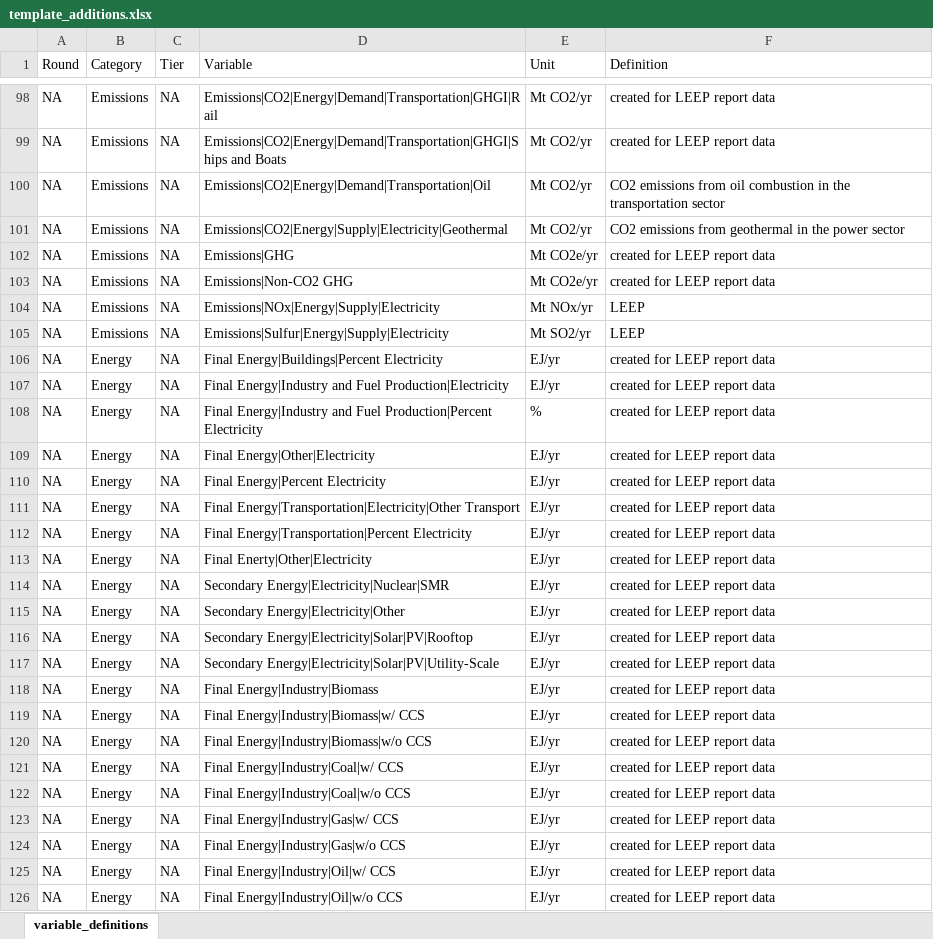
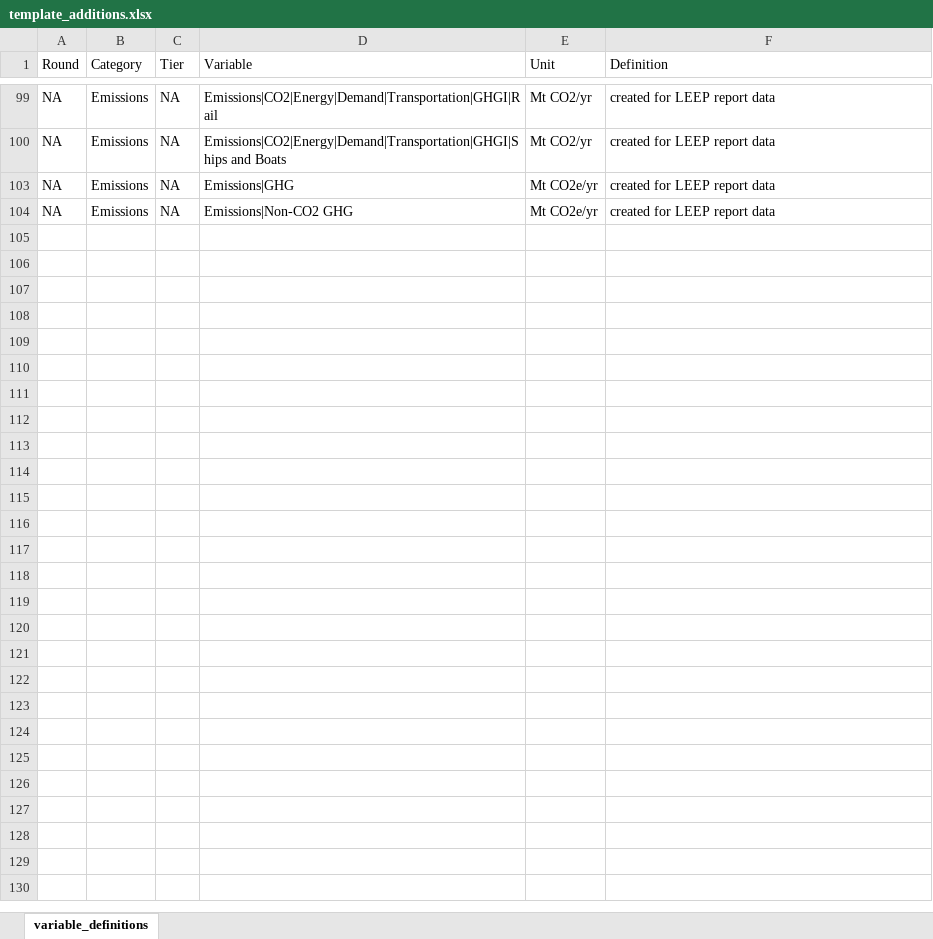
Before and after one commit to mobro-git/LEEP, an Excel workbook: data-raw/template_additions.xlsx, sheet variable_definitions, drawn as a sheet; only a part is shown, gaps mark what is left out; values as stored, in another font and other column widths than the file's, no borders; the diff covers the shown part only; the diff names each change by its address in the sheet, - before the commit and + after, or states it on an @@ line.

```diff
--- a/data-raw/template_additions.xlsx (sheet variable_definitions)
+++ b/data-raw/template_additions.xlsx (sheet variable_definitions)
@@ row 100 hidden: NA | Emissions | NA | Emissions|CO2|Energy|Demand|Transportation|Oil | Mt CO2/yr | CO2 emissions from oil combustion in the transportation sector @@
@@ row 101 hidden: NA | Emissions | NA | Emissions|CO2|Energy|Supply|Electricity|Geothermal | Mt CO2/yr | CO2 emissions from geothermal in the power sector @@
@@ row 104 hidden: NA | Emissions | NA | Emissions|NOx|Energy|Supply|Electricity | Mt NOx/yr | LEEP @@
@@ row 105 hidden: NA | Emissions | NA | Emissions|Sulfur|Energy|Supply|Electricity | Mt SO2/yr | LEEP @@
@@ row 106 hidden: NA | Energy | NA | Final Energy|Buildings|Percent Electricity | EJ/yr | created for LEEP report data @@
@@ row 107 hidden: NA | Energy | NA | Final Energy|Industry and Fuel Production|Electricity | EJ/yr | created for LEEP report data @@
@@ row 108 hidden: NA | Energy | NA | Final Energy|Industry and Fuel Production|Percent Electricity | % | created for LEEP report data @@
@@ row 109 hidden: NA | Energy | NA | Final Energy|Other|Electricity | EJ/yr | created for LEEP report data @@
@@ row 110 hidden: NA | Energy | NA | Final Energy|Percent Electricity | EJ/yr | created for LEEP report data @@
@@ row 111 hidden: NA | Energy | NA | Final Energy|Transportation|Electricity|Other Transport | EJ/yr | created for LEEP report data @@
@@ row 112 hidden: NA | Energy | NA | Final Energy|Transportation|Percent Electricity | EJ/yr | created for LEEP report data @@
@@ row 113 hidden: NA | Energy | NA | Final Enerty|Other|Electricity | EJ/yr | created for LEEP report data @@
@@ row 114 hidden: NA | Energy | NA | Secondary Energy|Electricity|Nuclear|SMR | EJ/yr | created for LEEP report data @@
@@ row 115 hidden: NA | Energy | NA | Secondary Energy|Electricity|Other | EJ/yr | created for LEEP report data @@
@@ row 116 hidden: NA | Energy | NA | Secondary Energy|Electricity|Solar|PV|Rooftop | EJ/yr | created for LEEP report data @@
@@ row 117 hidden: NA | Energy | NA | Secondary Energy|Electricity|Solar|PV|Utility-Scale | EJ/yr | created for LEEP report data @@
@@ row 118 hidden: NA | Energy | NA | Final Energy|Industry|Biomass | EJ/yr | created for LEEP report data @@
@@ row 119 hidden: NA | Energy | NA | Final Energy|Industry|Biomass|w/ CCS | EJ/yr | created for LEEP report data @@
@@ row 120 hidden: NA | Energy | NA | Final Energy|Industry|Biomass|w/o CCS | EJ/yr | created for LEEP report data @@
@@ row 121 hidden: NA | Energy | NA | Final Energy|Industry|Coal|w/ CCS | EJ/yr | created for LEEP report data @@
@@ row 122 hidden: NA | Energy | NA | Final Energy|Industry|Coal|w/o CCS | EJ/yr | created for LEEP report data @@
@@ row 123 hidden: NA | Energy | NA | Final Energy|Industry|Gas|w/ CCS | EJ/yr | created for LEEP report data @@
@@ row 124 hidden: NA | Energy | NA | Final Energy|Industry|Gas|w/o CCS | EJ/yr | created for LEEP report data @@
@@ row 125 hidden: NA | Energy | NA | Final Energy|Industry|Oil|w/ CCS | EJ/yr | created for LEEP report data @@
@@ row 126 hidden: NA | Energy | NA | Final Energy|Industry|Oil|w/o CCS | EJ/yr | created for LEEP report data @@
```
Also changed, not shown: 87 hidden or unhidden rows elsewhere in this sheet, hidden cells, data-extra/ira_comparison_raw/ira_comparison_updated.xlsx, 16 other files.
